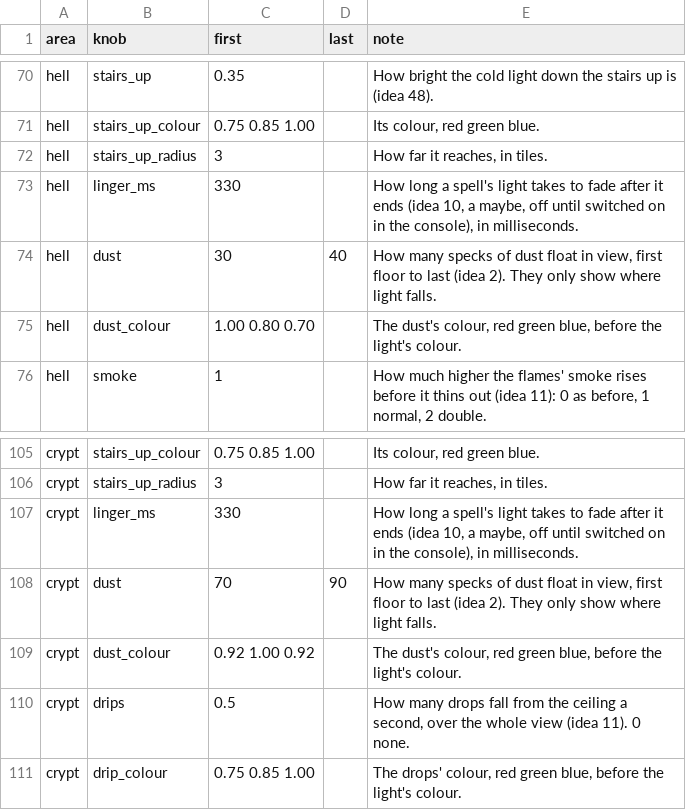
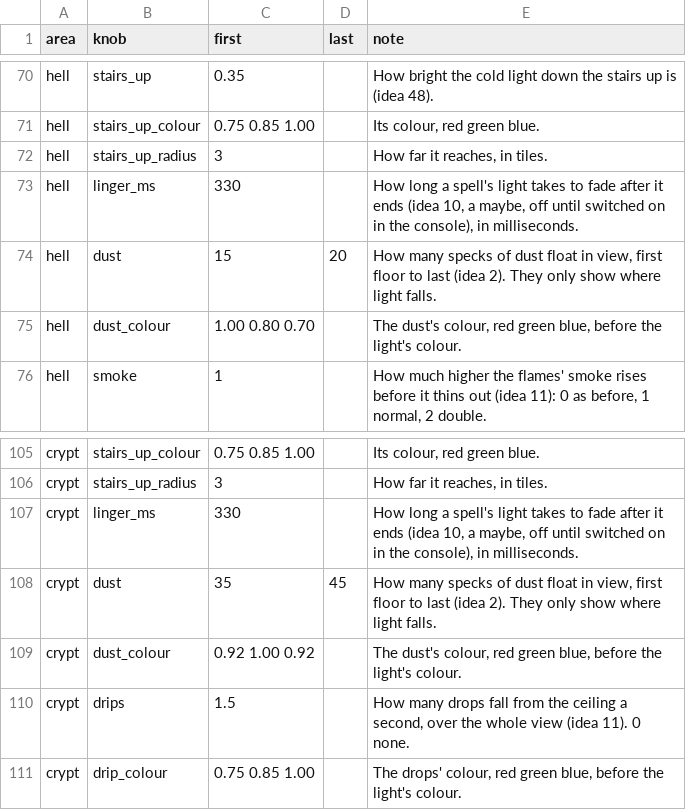
Before and after one commit to Crusher87/DevilutionX, a TSV file: mods/poe2/txtdata/poe2/atmosphere.tsv, drawn as a sheet; only a part is shown, gaps mark what is left out; the diff covers the shown part only.

```diff
--- a/mods/poe2/txtdata/poe2/atmosphere.tsv
+++ b/mods/poe2/txtdata/poe2/atmosphere.tsv
@@ -73,3 +73,3 @@ hell	stairs_up_radius	3		How far it reaches, in tiles.
 hell	linger_ms	330		How long a spell's light takes to fade after it ends (idea 10, a maybe, off until switched on in the console), in milliseconds.
-hell	dust	30	40	How many specks of dust float in view, first floor to last (idea 2). They only show where light falls.
+hell	dust	15	20	How many specks of dust float in view, first floor to last (idea 2). They only show where light falls.
 hell	dust_colour	1.00 0.80 0.70		The dust's colour, red green blue, before the light's colour.
@@ -107,5 +107,5 @@ crypt	stairs_up_radius	3		How far it reaches, in tiles.
 crypt	linger_ms	330		How long a spell's light takes to fade after it ends (idea 10, a maybe, off until switched on in the console), in milliseconds.
-crypt	dust	70	90	How many specks of dust float in view, first floor to last (idea 2). They only show where light falls.
+crypt	dust	35	45	How many specks of dust float in view, first floor to last (idea 2). They only show where light falls.
 crypt	dust_colour	0.92 1.00 0.92		The dust's colour, red green blue, before the light's colour.
-crypt	drips	0.5		How many drops fall from the ceiling a second, over the whole view (idea 11). 0 none.
+crypt	drips	1.5		How many drops fall from the ceiling a second, over the whole view (idea 11). 0 none.
 crypt	drip_colour	0.75 0.85 1.00		The drops' colour, red green blue, before the light's colour.
```
Also changed, not shown: 13 edited cells elsewhere in this file, 2 other files.
